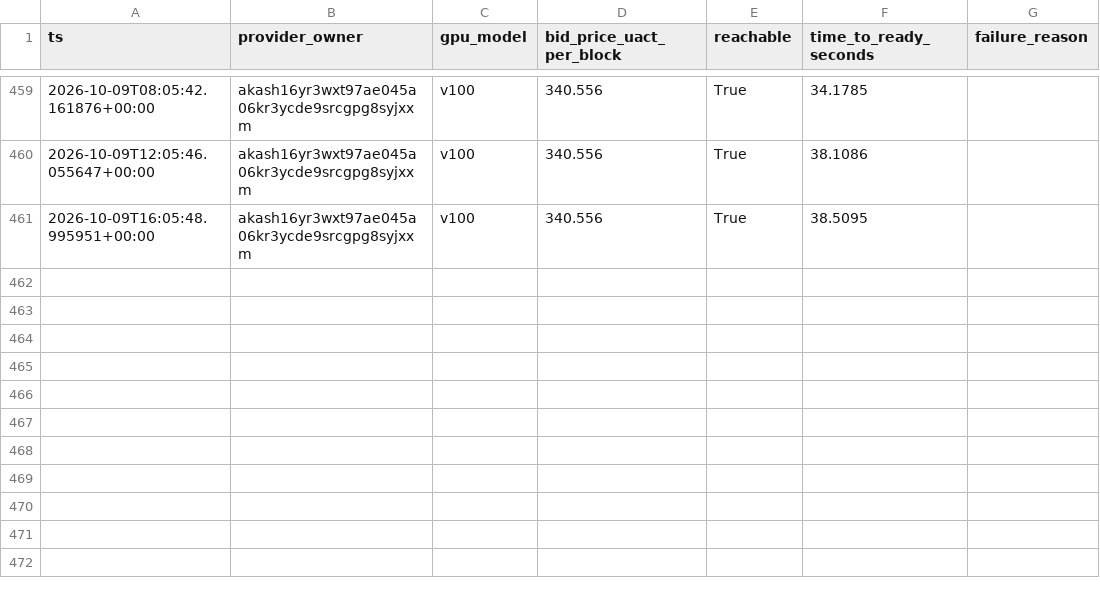
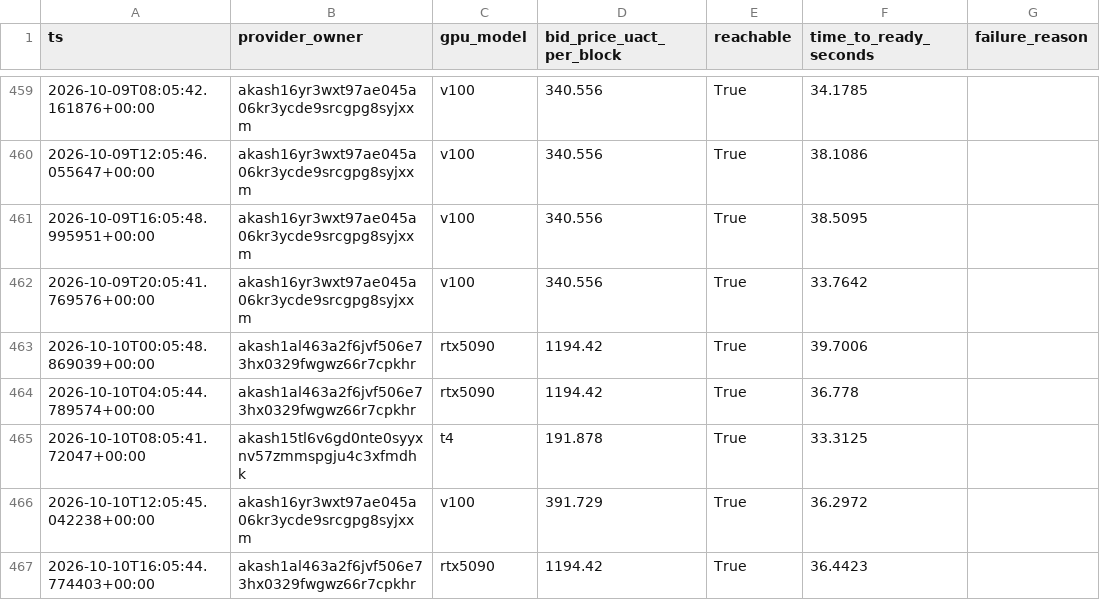
Before and after one commit to themailman05/shoestring, a CSV file: data/canary_live.csv, drawn as a sheet; only a part is shown, gaps mark what is left out.

```diff
--- a/data/canary_live.csv
+++ b/data/canary_live.csv
@@ -463 +463,7 @@ ts,provider_owner,gpu_model,bid_price_uact_per_block,reachable,time_to_ready_sec
 2026-10-09T16:05:48.995951+00:00,akash16yr3wxt97ae045a06kr3ycde9srcgpg8syjxxm,v100,340.556,True,38.5095,
+2026-10-09T20:05:41.769576+00:00,akash16yr3wxt97ae045a06kr3ycde9srcgpg8syjxxm,v100,340.556,True,33.7642,
+2026-10-10T00:05:48.869039+00:00,akash1al463a2f6jvf506e73hx0329fwgwz66r7cpkhr,rtx5090,1194.42,True,39.7006,
+2026-10-10T04:05:44.789574+00:00,akash1al463a2f6jvf506e73hx0329fwgwz66r7cpkhr,rtx5090,1194.42,True,36.778,
+2026-10-10T08:05:41.72047+00:00,akash15tl6v6gd0nte0syyxnv57zmmspgju4c3xfmdhk,t4,191.878,True,33.3125,
+2026-10-10T12:05:45.042238+00:00,akash16yr3wxt97ae045a06kr3ycde9srcgpg8syjxxm,v100,391.729,True,36.2972,
+2026-10-10T16:05:44.774403+00:00,akash1al463a2f6jvf506e73hx0329fwgwz66r7cpkhr,rtx5090,1194.42,True,36.4423,
```
